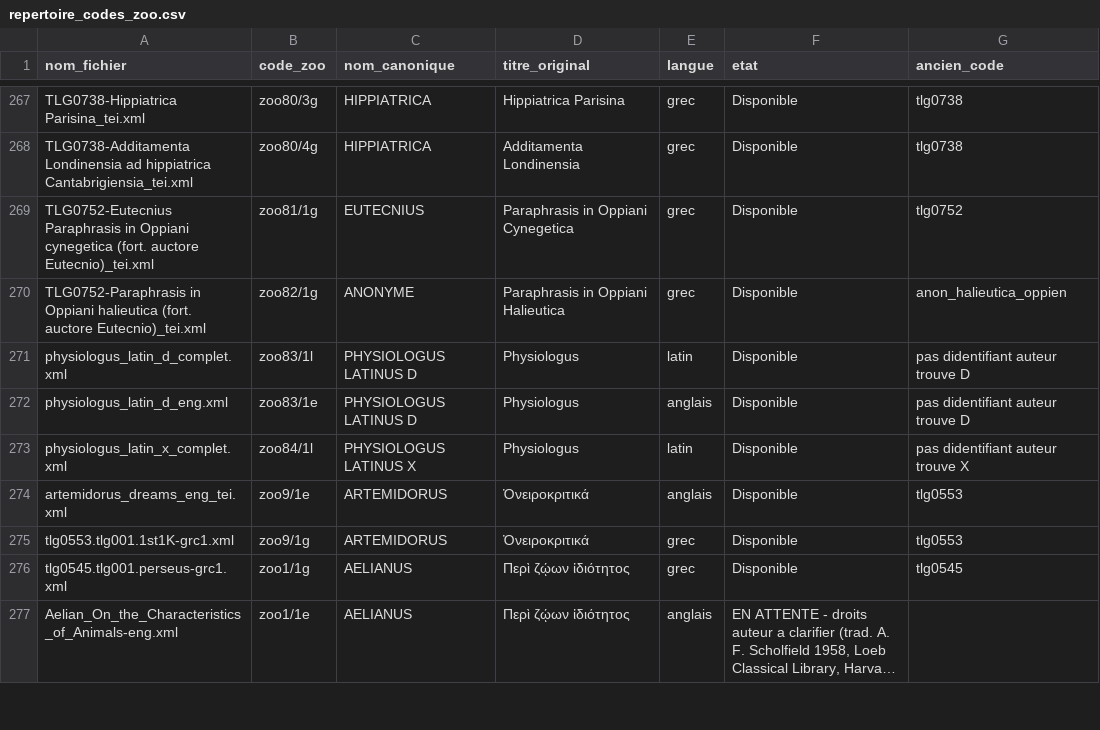
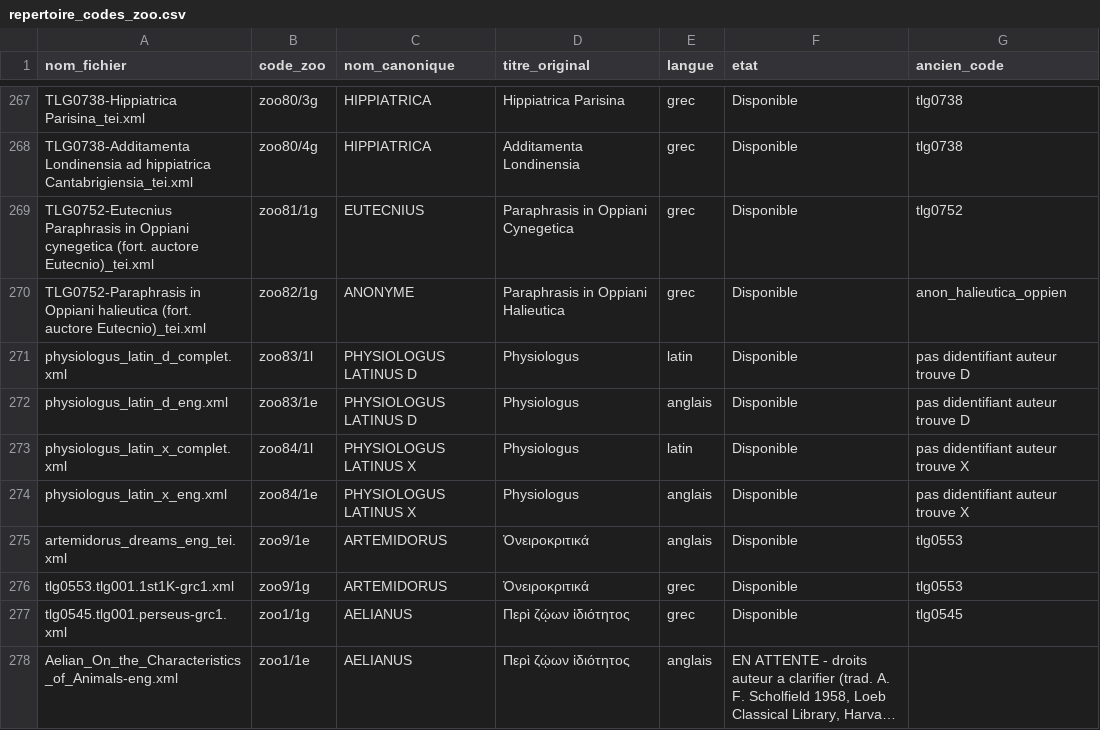
Before and after one commit to Wimmics/zoomathia, a CSV file: Named_entity_recognition/data/repertoire_zoo/repertoire_codes_zoo.csv, drawn as a sheet; only a part is shown, gaps mark what is left out; long unchanged cells end in …; the diff names each change by its address in the sheet, - before the commit and + after, or states it on an @@ line.

Commit message:
Ajoute la traduction anglaise de Physiologus Latinus X (zoo84/1e)
- 24 chapitres traduits depuis le latin (zoo84/1l.xml, Versio C, ed.
  Gebert 2010), meme decoupage (memes xml:id): Lion, Lezard, Caladre,
  Pelican, Nycticorax, Aigle, Huppe, Vipere, Serpent, Fourmi (avec la
  citation d'Ambroise, Hexameron 6.4.16), Sirenes/Onocentaure, Herisson,
  Renard, Panthere, Aspidochelone (grand monstre marin), Licorne, Cerf,
  Salamandre, Arbre peredexion, Antilope, Scie, Elephant et mandragore,
  Pierre d'agate, Pierre indienne.
- Traduction generee par IA (Claude, Anthropic), non relue par un
  specialiste - a verifier avant tout usage scientifique cite.
- repertoire_codes_zoo.csv: ajout de la ligne zoo84/1e.

```diff
--- a/Named_entity_recognition/data/repertoire_zoo/repertoire_codes_zoo.csv
+++ b/Named_entity_recognition/data/repertoire_zoo/repertoire_codes_zoo.csv
+row 274: physiologus_latin_x_eng.xml | zoo84/1e | PHYSIOLOGUS LATINUS X | Physiologus | anglais | Disponible | pas didentifiant auteur trouve X
```
Also changed, not shown: 1 other file.
